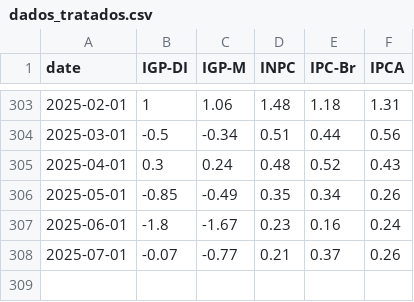
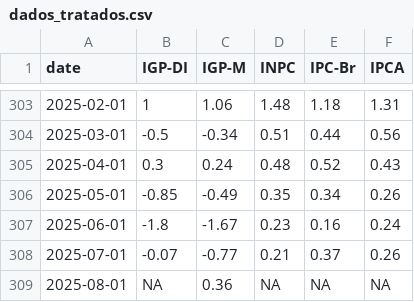
Before and after one commit to profmarquinhos/teste1, a CSV file: dados_tratados.csv, drawn as a sheet; only a part is shown, gaps mark what is left out.

```diff
--- a/dados_tratados.csv
+++ b/dados_tratados.csv
@@ -308 +308,2 @@ date,IGP-DI,IGP-M,INPC,IPC-Br,IPCA
 2025-07-01,-0.07,-0.77,0.21,0.37,0.26
+2025-08-01,NA,0.36,NA,NA,NA
```
Also changed, not shown: 1 other file.
